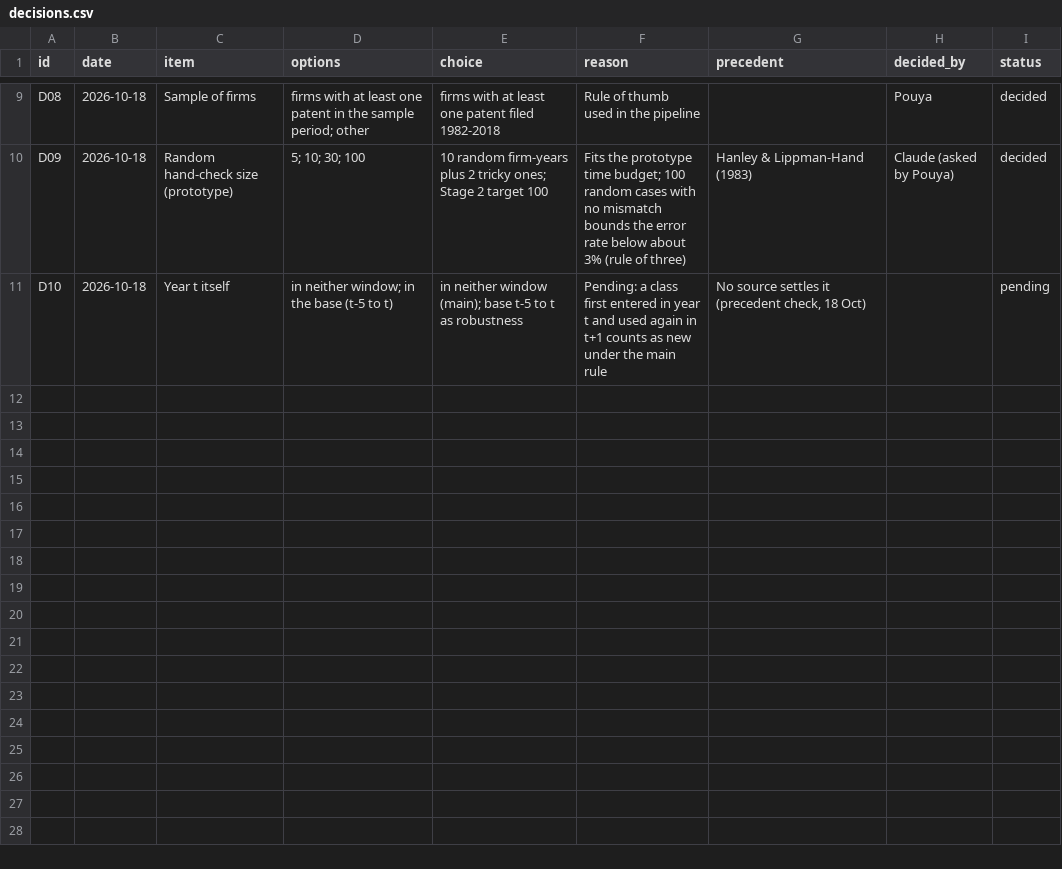
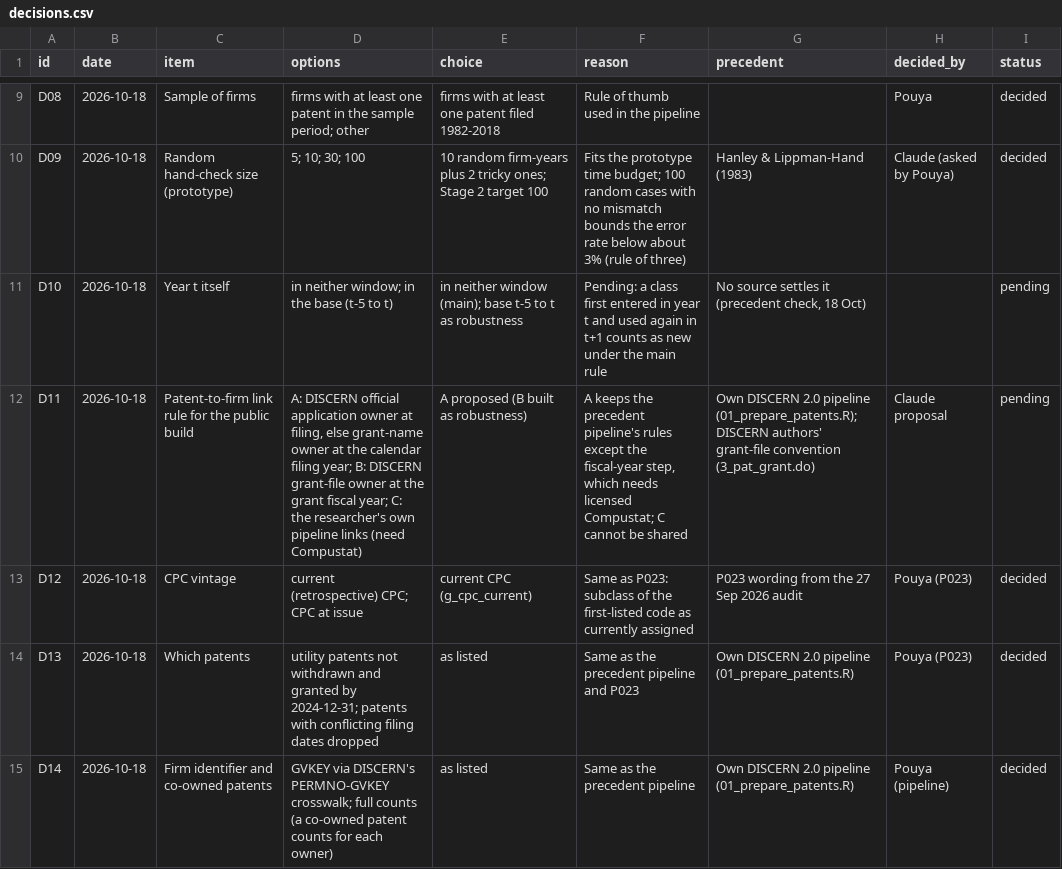
Before and after one commit to pdgituserpd/auditable-research-loop, a CSV file: logs/decisions.csv, drawn as a sheet; only a part is shown, gaps mark what is left out.

```diff
--- a/logs/decisions.csv
+++ b/logs/decisions.csv
@@ -11 +11,5 @@ D09,2026-10-18,Random hand-check size (prototype),5; 10; 30; 100,10 random firm-
 D10,2026-10-18,Year t itself,in neither window; in the base (t-5 to t),in neither window (main); base t-5 to t as robustness,Pending: a class first entered in year t and used again in t+1 counts as new under the main rule,"No source settles it (precedent check, 18 Oct)",,pending
+D11,2026-10-18,Patent-to-firm link rule for the public build,"A: DISCERN official application owner at filing, else grant-name owner at the calendar filing year; B: DISCERN grant-file owner at the grant fiscal year; C: the researcher's own pipeline links (need Compustat)","A proposed (B built as robustness)","A keeps the precedent pipeline's rules except the fiscal-year step, which needs licensed Compustat; C cannot be shared","Own DISCERN 2.0 pipeline (01_prepare_patents.R); DISCERN authors' grant-file convention (3_pat_grant.do)",Claude proposal,pending
+D12,2026-10-18,CPC vintage,current (retrospective) CPC; CPC at issue,current CPC (g_cpc_current),Same as P023: subclass of the first-listed code as currently assigned,P023 wording from the 27 Sep 2026 audit,Pouya (P023),decided
+D13,2026-10-18,Which patents,utility patents not withdrawn and granted by 2024-12-31; patents with conflicting filing dates dropped,as listed,Same as the precedent pipeline and P023,Own DISCERN 2.0 pipeline (01_prepare_patents.R),Pouya (P023),decided
+D14,2026-10-18,Firm identifier and co-owned patents,GVKEY via DISCERN's PERMNO-GVKEY crosswalk; full counts (a co-owned patent counts for each owner),as listed,Same as the precedent pipeline,Own DISCERN 2.0 pipeline (01_prepare_patents.R),Pouya (pipeline),decided
```
Also changed, not shown: logs/changes.csv, 12 other files.
